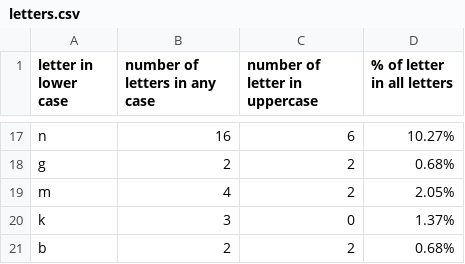
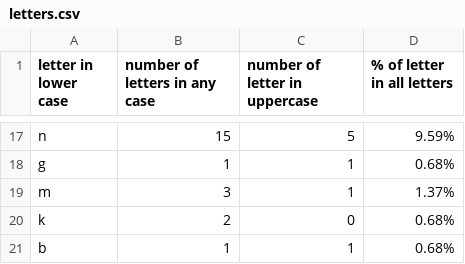
Before and after one commit to Verantina007/PythonDQE_Hometasks, a CSV file: letters.csv, drawn as a sheet; only a part is shown, gaps mark what is left out; the diff covers the shown part only.

Commit message:
Update letters.csv

```diff
--- a/letters.csv
+++ b/letters.csv
@@ -17,5 +17,5 @@
-"n","16","6","10.27%"
-"g","2","2","0.68%"
-"m","4","2","2.05%"
-"k","3","0","1.37%"
-"b","2","2","0.68%"
+"n","15","5","9.59%"
+"g","1","1","0.68%"
+"m","3","1","1.37%"
+"k","2","0","0.68%"
+"b","1","1","0.68%"
```
Also changed, not shown: 33 edited cells elsewhere in this file.
